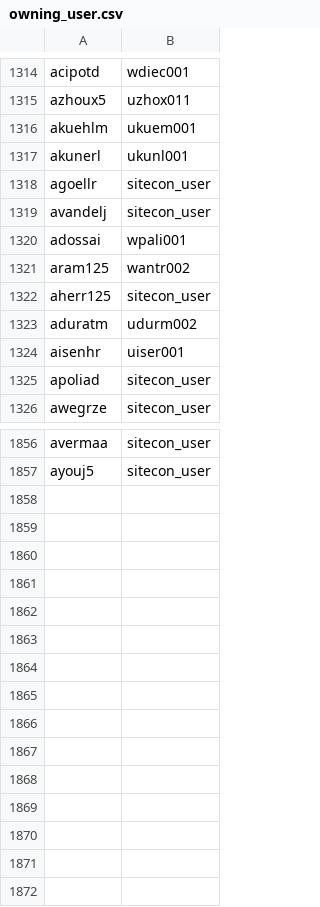
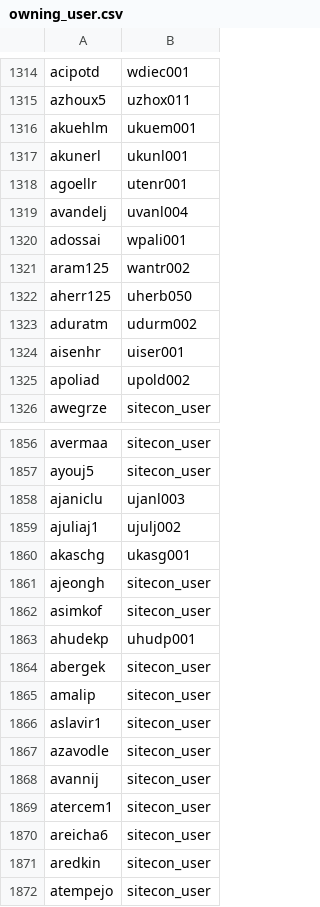
Before and after one commit to sandeepmohan23/yfai_data_migration, a CSV file: Mapping_CSVs/owning_user.csv, drawn as a sheet; only a part is shown, gaps mark what is left out; the diff covers the shown part only.

Commit message:
Iteration 4:Update ORG mapping files
Iteration 4:Update ORG mapping files

```diff
--- a/Mapping_CSVs/owning_user.csv
+++ b/Mapping_CSVs/owning_user.csv
@@ -1317,10 +1317,10 @@ akuehlm|ukuem001
 akunerl|ukunl001
-agoellr|sitecon_user
-avandelj|sitecon_user
+agoellr|utenr001
+avandelj|uvanl004
 adossai|wpali001
 aram125|wantr002
-aherr125|sitecon_user
+aherr125|uherb050
 aduratm|udurm002
 aisenhr|uiser001
-apoliad|sitecon_user
+apoliad|upold002
 awegrze|sitecon_user
@@ -1857 +1857,16 @@ avermaa|sitecon_user
 ayouj5|sitecon_user
+ajaniclu|ujanl003
+ajuliaj1|ujulj002
+akaschg|ukasg001
+ajeongh|sitecon_user
+asimkof|sitecon_user
+ahudekp|uhudp001
+abergek|sitecon_user
+amalip|sitecon_user
+aslavir1|sitecon_user
+azavodle|sitecon_user
+avannij|sitecon_user
+atercem1|sitecon_user
+areicha6|sitecon_user
+aredkin|sitecon_user
+atempejo|sitecon_user
```
Also changed, not shown: 3 edited cells elsewhere in this file, Mapping_CSVs/owning_group.csv, Mapping_CSVs/roles.csv.
